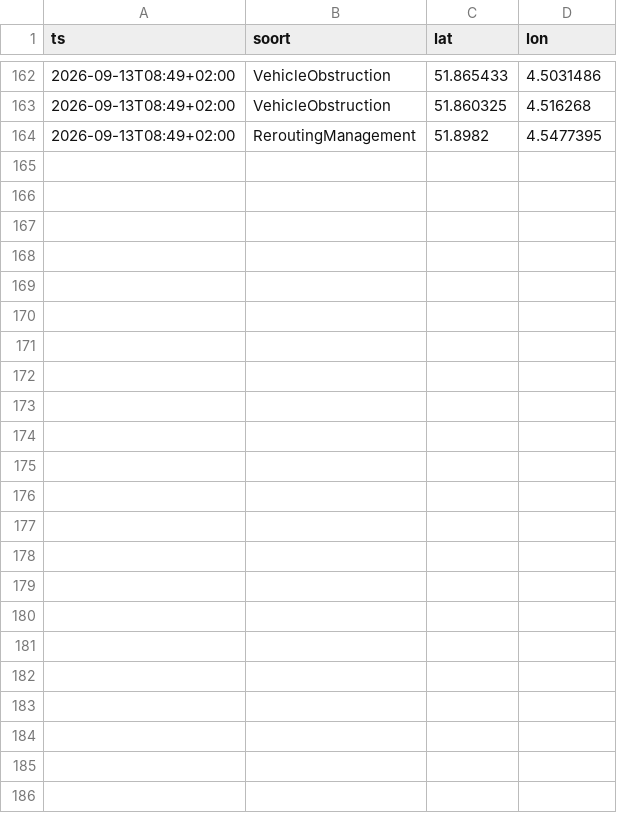
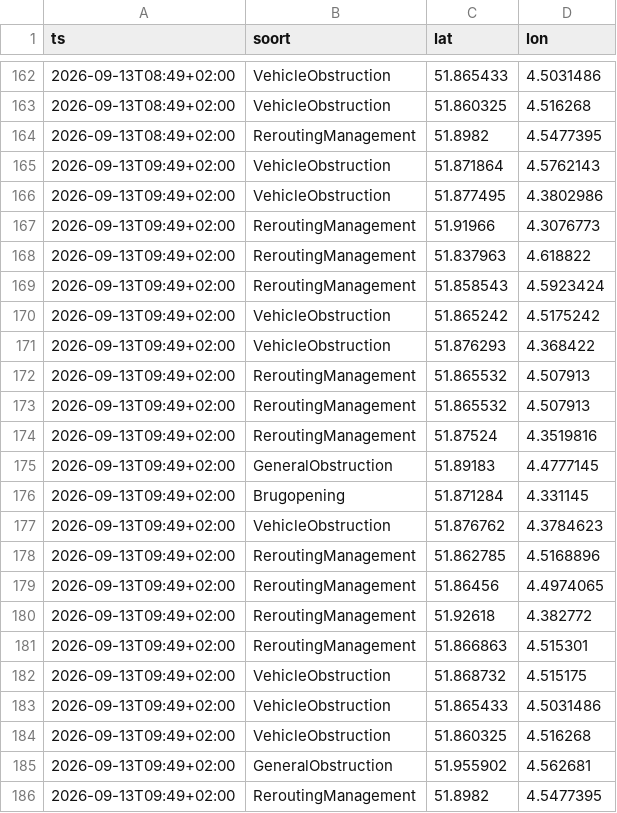
Before and after one commit to RoberR1990/MapsRotterdam, a CSV file: incidenten/2026-09-13.csv, drawn as a sheet; only a part is shown, gaps mark what is left out; the diff names each change by its address in the sheet, - before the commit and + after, or states it on an @@ line.

```diff
--- a/incidenten/2026-09-13.csv
+++ b/incidenten/2026-09-13.csv
+row 165: 2026-09-13T09:49+02:00 | VehicleObstruction | 51.871864 | 4.5762143
+row 166: 2026-09-13T09:49+02:00 | VehicleObstruction | 51.877495 | 4.3802986
+row 167: 2026-09-13T09:49+02:00 | ReroutingManagement | 51.91966 | 4.3076773
+row 168: 2026-09-13T09:49+02:00 | ReroutingManagement | 51.837963 | 4.618822
+row 169: 2026-09-13T09:49+02:00 | ReroutingManagement | 51.858543 | 4.5923424
+row 170: 2026-09-13T09:49+02:00 | VehicleObstruction | 51.865242 | 4.5175242
+row 171: 2026-09-13T09:49+02:00 | VehicleObstruction | 51.876293 | 4.368422
+row 172: 2026-09-13T09:49+02:00 | ReroutingManagement | 51.865532 | 4.507913
+row 173: 2026-09-13T09:49+02:00 | ReroutingManagement | 51.865532 | 4.507913
+row 174: 2026-09-13T09:49+02:00 | ReroutingManagement | 51.87524 | 4.3519816
+row 175: 2026-09-13T09:49+02:00 | GeneralObstruction | 51.89183 | 4.4777145
+row 176: 2026-09-13T09:49+02:00 | Brugopening | 51.871284 | 4.331145
+row 177: 2026-09-13T09:49+02:00 | VehicleObstruction | 51.876762 | 4.3784623
+row 178: 2026-09-13T09:49+02:00 | ReroutingManagement | 51.862785 | 4.5168896
+row 179: 2026-09-13T09:49+02:00 | ReroutingManagement | 51.86456 | 4.4974065
+row 180: 2026-09-13T09:49+02:00 | ReroutingManagement | 51.92618 | 4.382772
+row 181: 2026-09-13T09:49+02:00 | ReroutingManagement | 51.866863 | 4.515301
+row 182: 2026-09-13T09:49+02:00 | VehicleObstruction | 51.868732 | 4.515175
+row 183: 2026-09-13T09:49+02:00 | VehicleObstruction | 51.865433 | 4.5031486
+row 184: 2026-09-13T09:49+02:00 | VehicleObstruction | 51.860325 | 4.516268
+row 185: 2026-09-13T09:49+02:00 | GeneralObstruction | 51.955902 | 4.562681
+row 186: 2026-09-13T09:49+02:00 | ReroutingManagement | 51.8982 | 4.5477395
```
Also changed, not shown: 3 other files.
